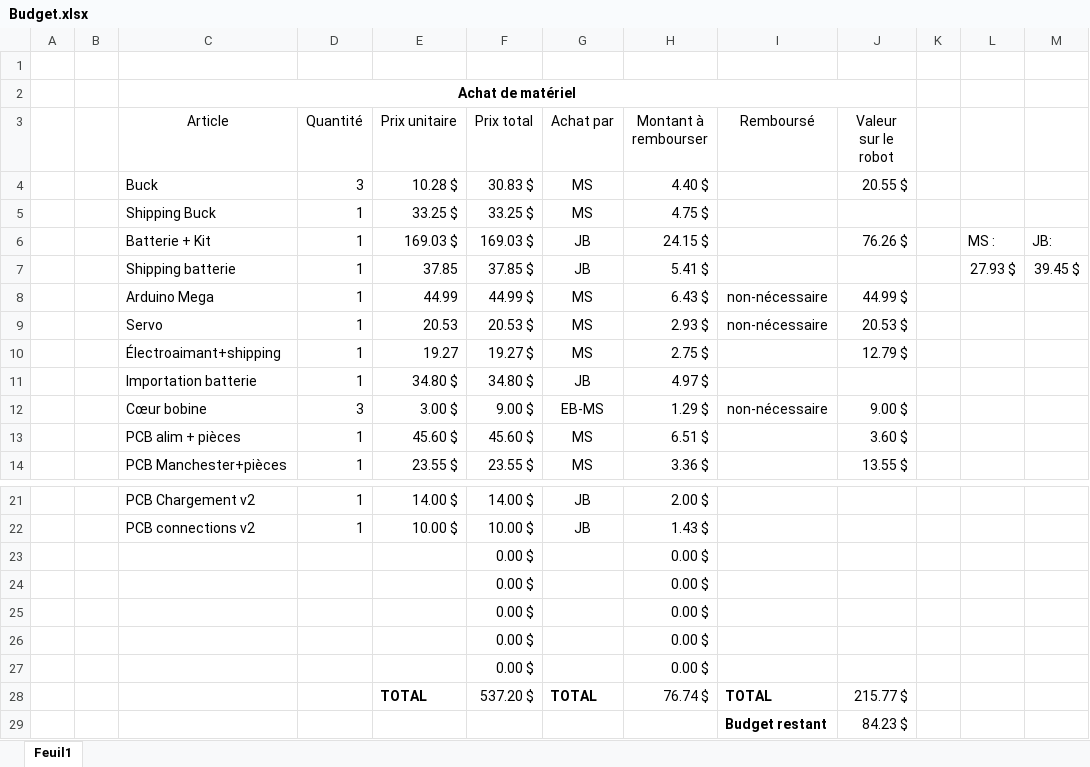
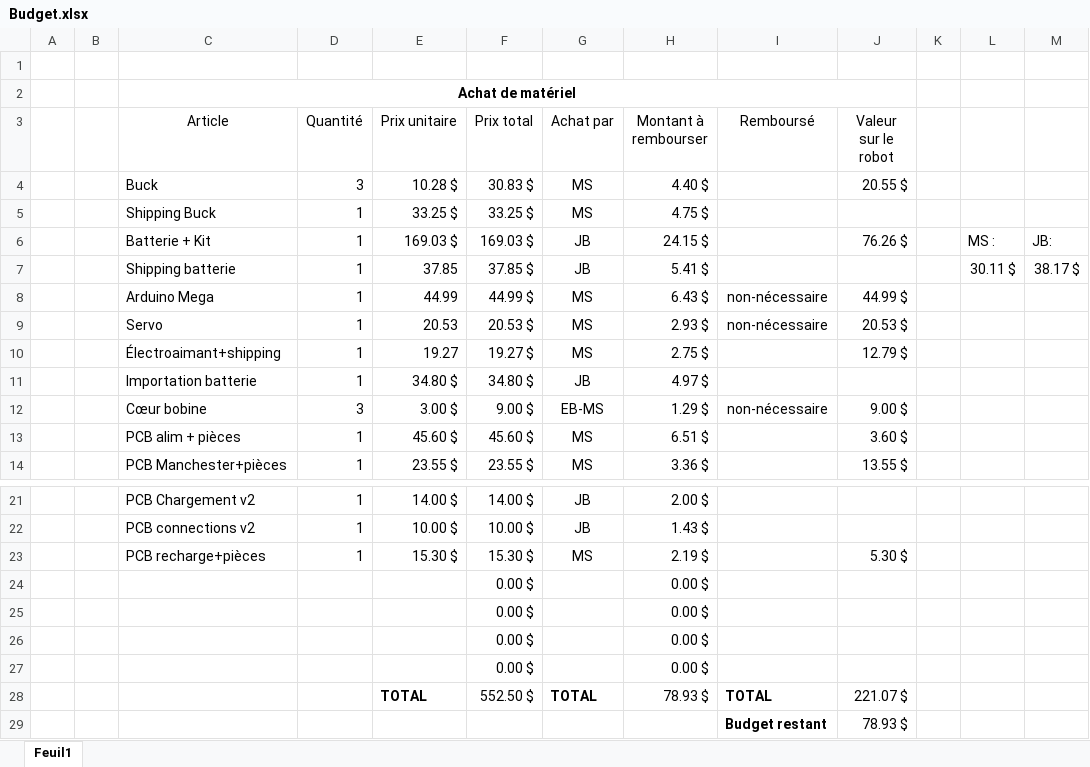
Before and after one commit to jmprovencher/Treasure-Picker-Robot, an Excel workbook: Planification/Budget.xlsx, sheet Feuil1, drawn as a sheet; only a part is shown, gaps mark what is left out; values as stored, in another font and other column widths than the file's, no borders; removed rows and columns are numbered as before the commit, all else as after; the diff names each change by its address in the sheet, - before the commit and + after, or states it on an @@ line.

Commit message:
ajustements budget

```diff
--- a/Planification/Budget.xlsx (sheet Feuil1)
+++ b/Planification/Budget.xlsx (sheet Feuil1)
-L7: 27.93 $
+L7: 30.11 $
-M7: 39.45 $
+M7: 38.17 $
+row 23:  |  | PCB recharge+pièces | 1 | 15.30 $ | 15.30 $ | MS | 2.19 $ |  | 5.30 $
-row 27:  |  |  |  |  | 0.00 $ |  | 0.00 $
-F28 (Prix total): 537.20 $
+F28 (Prix total): 552.50 $
-H28 (Montant à rembourser): 76.74 $
+H28 (Montant à rembourser): 78.93 $
-J28 (Valeur sur le robot): 215.77 $
+J28 (Valeur sur le robot): 221.07 $
-J29 (Valeur sur le robot): 84.23 $
+J29 (Valeur sur le robot): 78.93 $
```
Also changed, not shown: formulas that keep their value, 4 other files.
